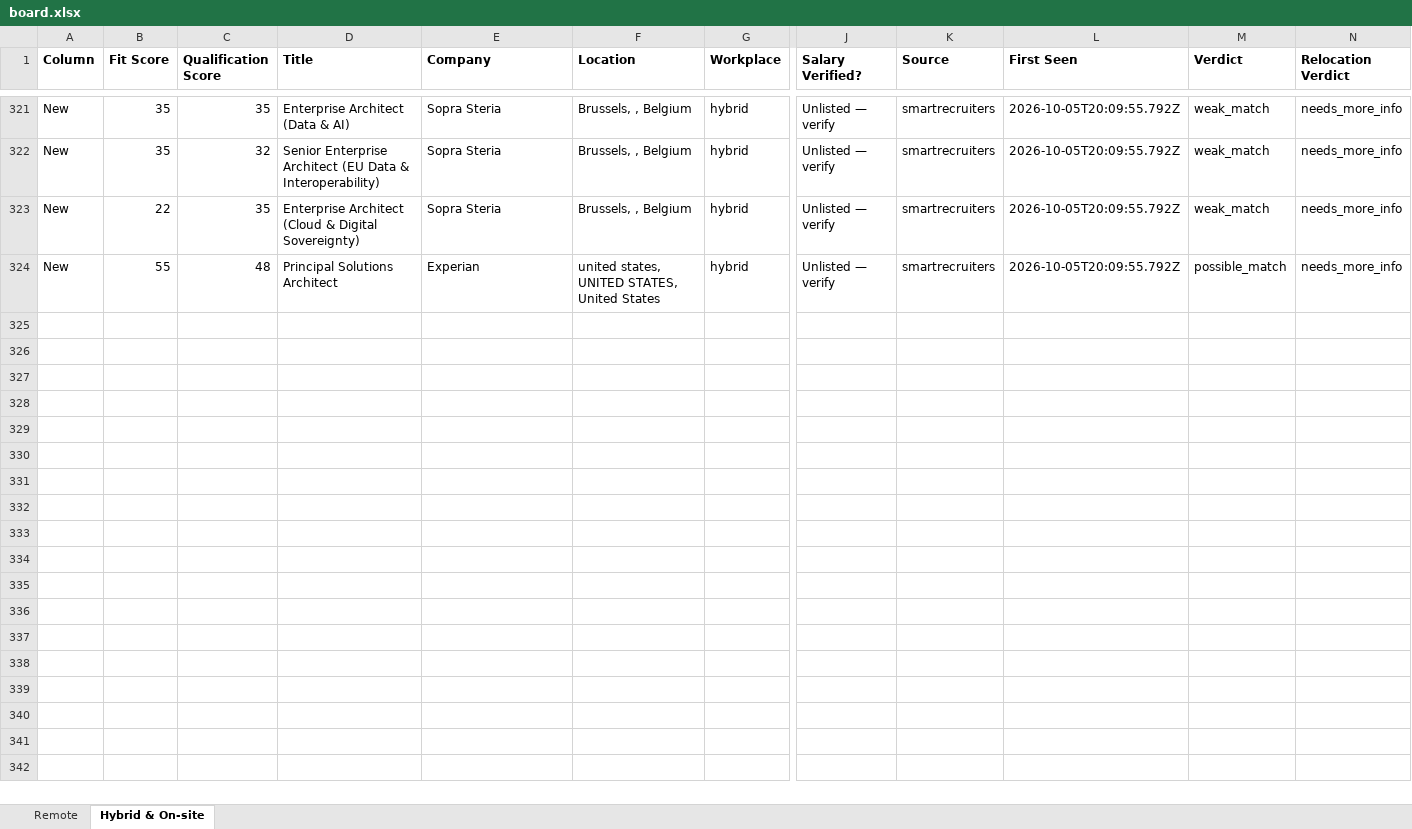
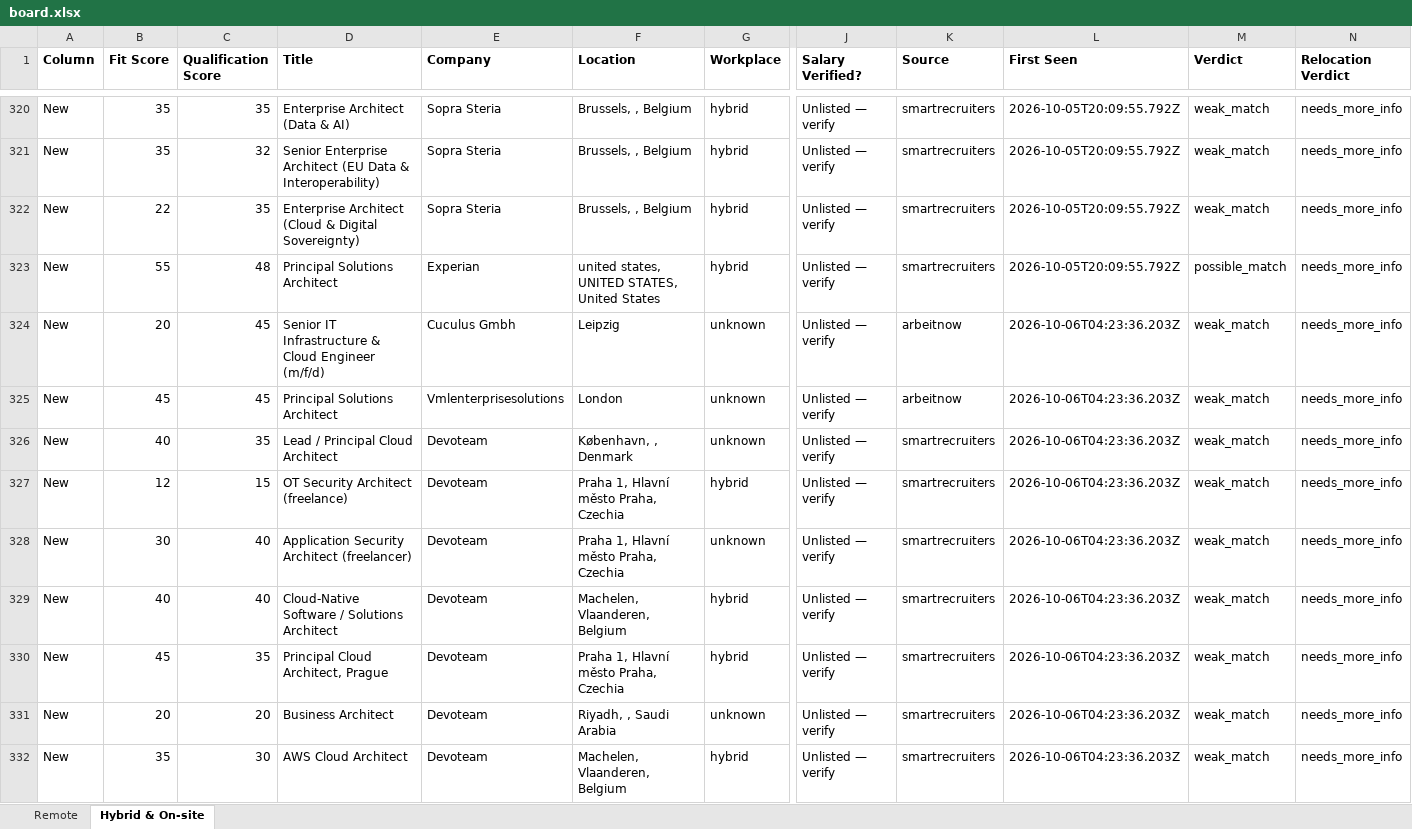
Before and after one commit to naijadamus/goodfela.com, an Excel workbook: hunt/board.xlsx, sheet Hybrid & On-site, drawn as a sheet; only a part is shown, gaps mark what is left out; values as stored, in another font and other column widths than the file's, no borders; rows hold the shown columns only; the diff covers the shown part only; the diff names each change by its address in the sheet, - before the commit and + after, or states it on an @@ line.

```diff
--- a/hunt/board.xlsx (sheet Hybrid & On-site)
+++ b/hunt/board.xlsx (sheet Hybrid & On-site)
+row 324: New | 20 | 45 | Senior IT Infrastructure & Cloud Engineer (m/f/d) | Cuculus Gmbh | Leipzig | unknown | Unlisted — verify | arbeitnow | 2026-10-06T04:23:36.203Z | weak_match | needs_more_info
+row 325: New | 45 | 45 | Principal Solutions Architect | Vmlenterprisesolutions | London | unknown | Unlisted — verify | arbeitnow | 2026-10-06T04:23:36.203Z | weak_match | needs_more_info
+row 326: New | 40 | 35 | Lead / Principal Cloud Architect | Devoteam | København, , Denmark | unknown | Unlisted — verify | smartrecruiters | 2026-10-06T04:23:36.203Z | weak_match | needs_more_info
+row 327: New | 12 | 15 | OT Security Architect (freelance) | Devoteam | Praha 1, Hlavní město Praha, Czechia | hybrid | Unlisted — verify | smartrecruiters | 2026-10-06T04:23:36.203Z | weak_match | needs_more_info
+row 328: New | 30 | 40 | Application Security Architect (freelancer) | Devoteam | Praha 1, Hlavní město Praha, Czechia | unknown | Unlisted — verify | smartrecruiters | 2026-10-06T04:23:36.203Z | weak_match | needs_more_info
+row 329: New | 40 | 40 | Cloud-Native Software / Solutions Architect | Devoteam | Machelen, Vlaanderen, Belgium | hybrid | Unlisted — verify | smartrecruiters | 2026-10-06T04:23:36.203Z | weak_match | needs_more_info
+row 330: New | 45 | 35 | Principal Cloud Architect, Prague | Devoteam | Praha 1, Hlavní město Praha, Czechia | hybrid | Unlisted — verify | smartrecruiters | 2026-10-06T04:23:36.203Z | weak_match | needs_more_info
+row 331: New | 20 | 20 | Business Architect | Devoteam | Riyadh, , Saudi Arabia | unknown | Unlisted — verify | smartrecruiters | 2026-10-06T04:23:36.203Z | weak_match | needs_more_info
+row 332: New | 35 | 30 | AWS Cloud Architect | Devoteam | Machelen, Vlaanderen, Belgium | hybrid | Unlisted — verify | smartrecruiters | 2026-10-06T04:23:36.203Z | weak_match | needs_more_info
```
Also changed, not shown: 37 added rows and 1 removed row elsewhere in this sheet, sheet Remote, 1 other file.
